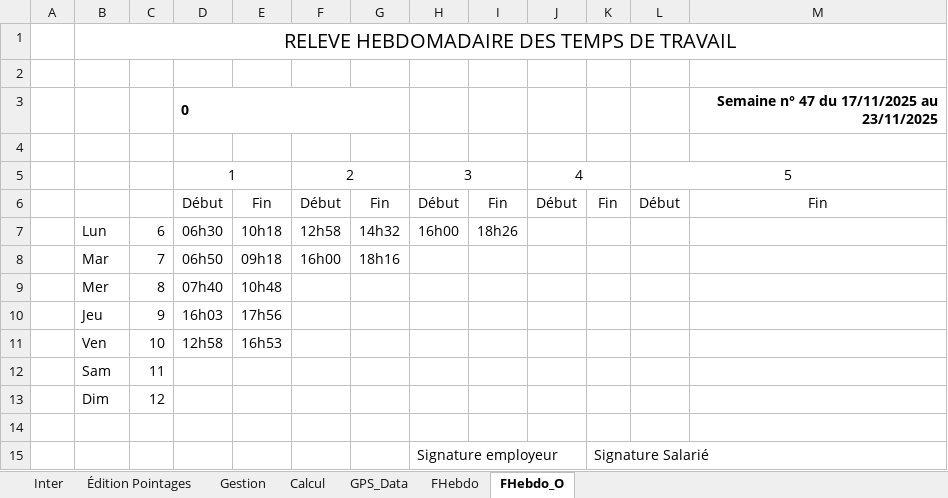
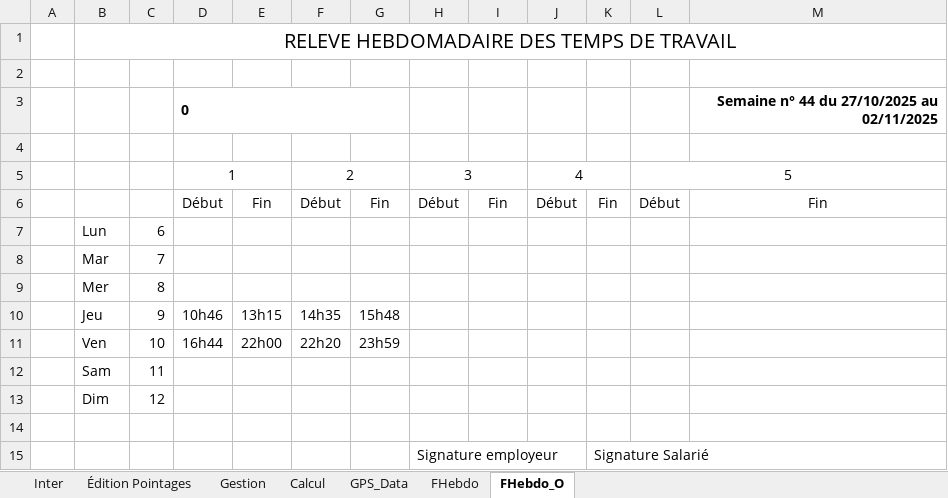
Before and after one commit to avigeilpro/PointagesXL, an Excel workbook: Amb/Pointages_d.xlsm, sheet FHebdo_O, drawn as a sheet; values as stored, in another font and other column widths than the file's, no borders; removed rows and columns are numbered as before the commit, all else as after; the diff names each change by its address in the sheet, - before the commit and + after, or states it on an @@ line.

Commit message:
Bug affichage semaine FHPrintSelect

```diff
--- a/Amb/Pointages_d.xlsm (sheet FHebdo_O)
+++ b/Amb/Pointages_d.xlsm (sheet FHebdo_O)
-M3: Semaine n° 47 du 17/11/2025 au 23/11/2025
+M3: Semaine n° 44 du 27/10/2025 au 02/11/2025
-row 7:  | Lun | 6 | 06h30 | 10h18 | 12h58 | 14h32 | 16h00 | 18h26
-row 8:  | Mar | 7 | 06h50 | 09h18 | 16h00 | 18h16
-row 9:  | Mer | 8 | 07h40 | 10h48
-row 10:  | Jeu | 9 | 16h03 | 17h56
-row 11:  | Ven | 10 | 12h58 | 16h53
+row 7:  | Lun | 6
+row 8:  | Mar | 7
+row 9:  | Mer | 8
+row 10:  | Jeu | 9 | 10h46 | 13h15 | 14h35 | 15h48
+row 11:  | Ven | 10 | 16h44 | 22h00 | 22h20 | 23h59
```
Also changed, not shown: sheet Calcul, sheet Inter, sheet Gestion, formulas that keep their value, hidden cells, charts or pictures.
